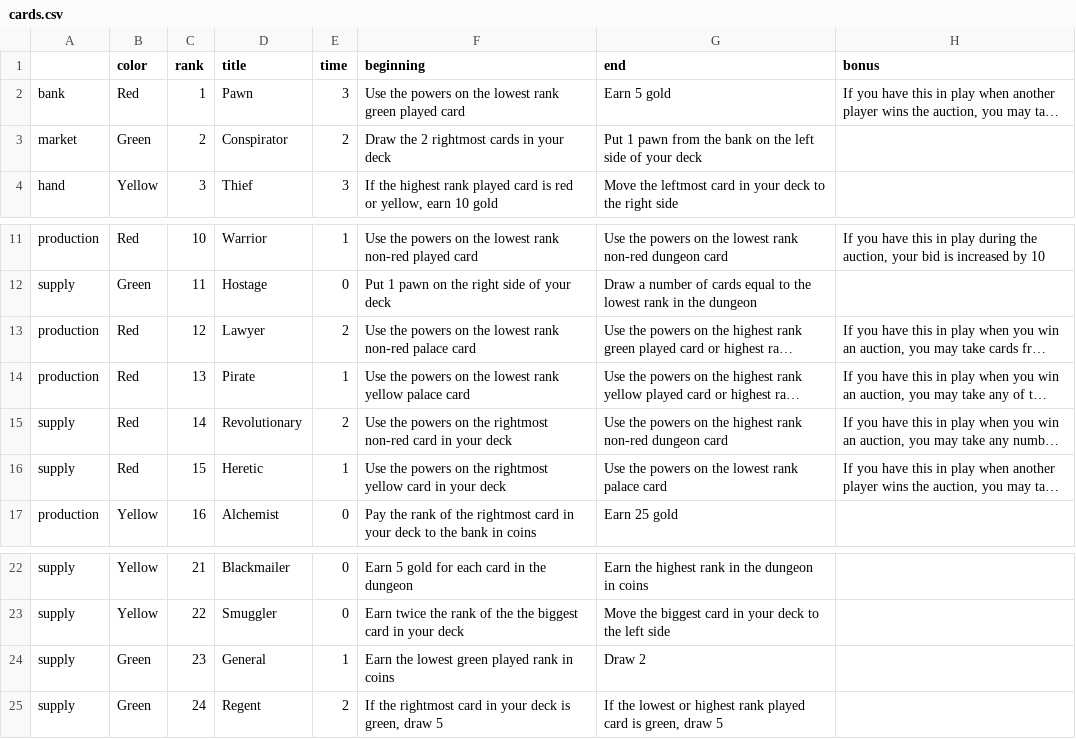
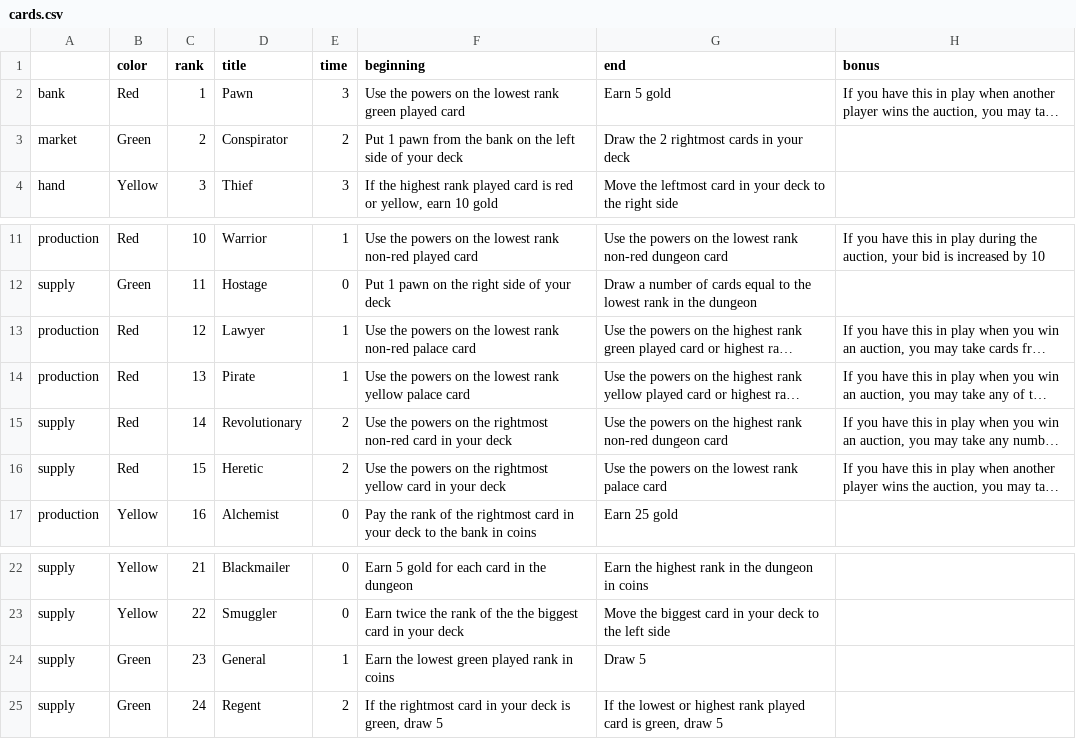
Before and after one commit to danielgstephenson/svgcards, a CSV file: cards.csv, drawn as a sheet; only a part is shown, gaps mark what is left out; long unchanged cells end in …; the diff names each change by its address in the sheet, - before the commit and + after, or states it on an @@ line.

```diff
--- a/cards.csv
+++ b/cards.csv
-F3 (beginning): Draw the 2 rightmost cards in your deck
+F3 (beginning): Put 1 pawn from the bank on the left side of your deck
-G3 (end): Put 1 pawn from the bank on the left side of your deck
+G3 (end): Draw the 2 rightmost cards in your deck
-E13 (time): 2
+E13 (time): 1
-E16 (time): 1
+E16 (time): 2
-G24 (end): Draw 2
+G24 (end): Draw 5
```
Also changed, not shown: 2 other files.
